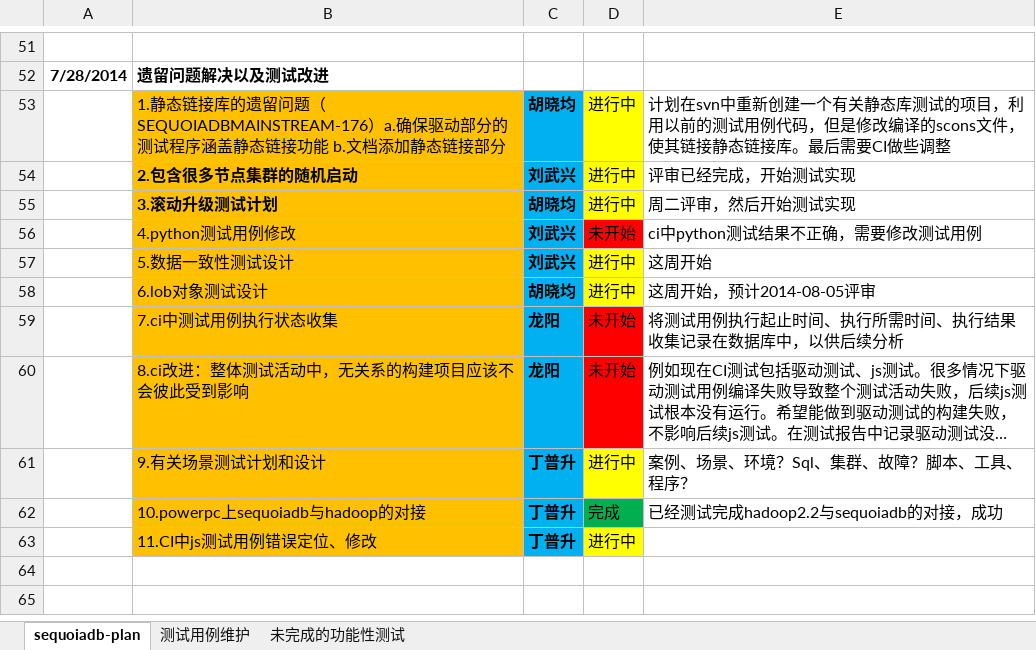
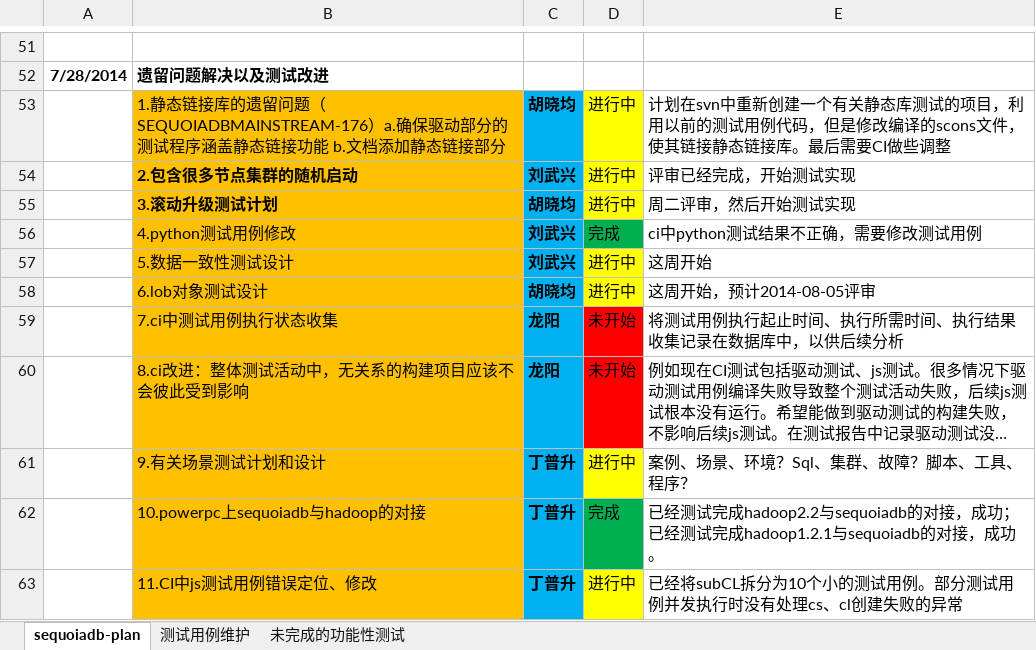
Before and after one commit to Vivian-hihi/SequoiaDB, an Excel workbook: testprocess/1-process/db-test-plan.xlsx, sheet sequoiadb-plan, drawn as a sheet; only a part is shown, gaps mark what is left out; long unchanged cells end in …; values as stored, in another font and other column widths than the file's, no borders; the diff names each change by its address in the sheet, - before the commit and + after, or states it on an @@ line.

Commit message:
git-svn-id: http://192.168.20.11/sequoiadb/trunk@13845 6121f079-4a18-41d3-8c30-8870a322f2c2

```diff
--- a/testprocess/1-process/db-test-plan.xlsx (sheet sequoiadb-plan)
+++ b/testprocess/1-process/db-test-plan.xlsx (sheet sequoiadb-plan)
-D56: 未开始
+D56: 完成
-D56 fill: #FF0000
+D56 fill: #00B050
-E62: …接，成功
+E62: …接，成功；已经测试完成hadoop1.2.1与sequoiadb的对接，成功。
-E63: (empty)
+E63: 已经将subCL拆分为10个小的测试用例。部分测试用例并发执行时没有处理cs、cl创建失败的异常
```
